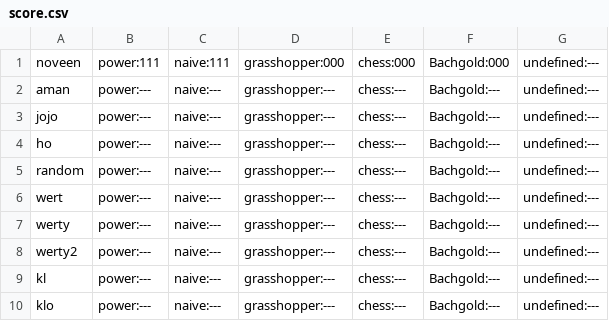
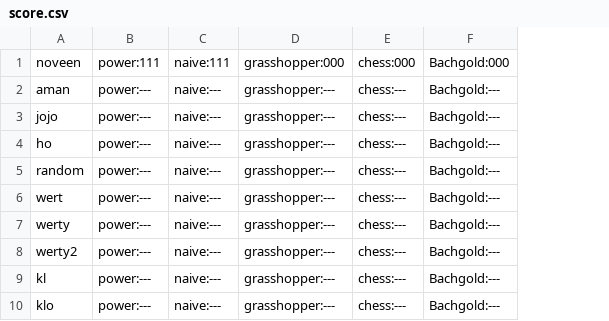
Before and after one commit to noveens/SprintOJ, a CSV file: score.csv, drawn as a sheet; only a part is shown; the diff names each change by its address in the sheet, - before the commit and + after, or states it on an @@ line.

Commit message:
undefined question removed.

```diff
--- a/score.csv
+++ b/score.csv
-column G, rows 1-10: all undefined:---
```
Also changed, not shown: users.csv, 6 other files.
